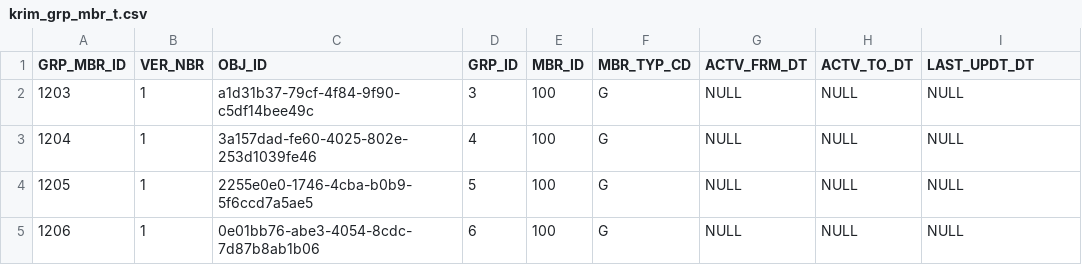
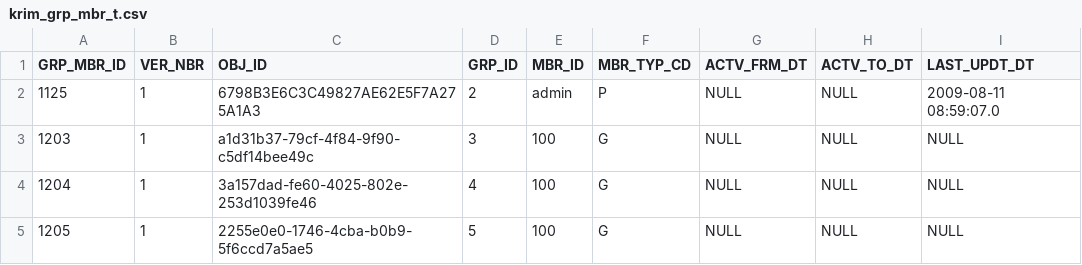
Before and after one commit to jackhill/ole, a CSV file: ole-app/ole-db/ole-liquibase/ole-liquibase-changeset/src/main/resources/ole-inst/groups/krim_grp_mbr_t.csv, drawn as a sheet; only a part is shown; the shorter side is filled out with more unchanged rows; the diff names each change by its address in the sheet, - before the commit and + after, or states it on an @@ line.

Commit message:
added admin role to group 2

```diff
--- a/ole-app/ole-db/ole-liquibase/ole-liquibase-changeset/src/main/resources/ole-inst/groups/krim_grp_mbr_t.csv
+++ b/ole-app/ole-db/ole-liquibase/ole-liquibase-changeset/src/main/resources/ole-inst/groups/krim_grp_mbr_t.csv
+row 2: 1125 | 1 | 6798B3E6C3C49827AE62E5F7A275A1A3 | 2 | admin | P | NULL | NULL | 2009-08-11 08:59:07.0
```
